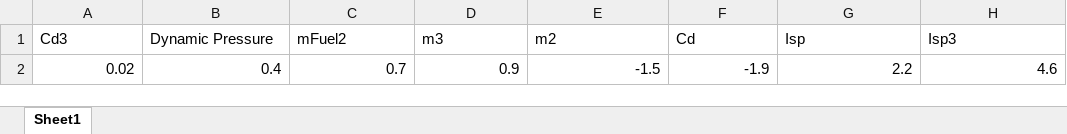
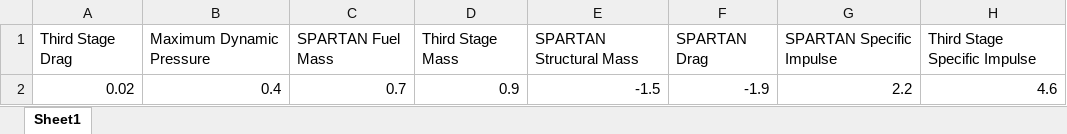
Before and after one commit to SholtoForbes/Thesis, an Excel workbook: figures/5_Ascent/BarChart1.xlsx, sheet Sheet1, drawn as a sheet; values as stored, in another font and other column widths than the file's, no borders; charts and pictures not drawn; removed rows and columns are numbered as before the commit, all else as after; the diff names each change by its address in the sheet, - before the commit and + after, or states it on an @@ line.

```diff
--- a/figures/5_Ascent/BarChart1.xlsx (sheet Sheet1)
+++ b/figures/5_Ascent/BarChart1.xlsx (sheet Sheet1)
-row 1: Cd3 | Dynamic Pressure | mFuel2 | m3 | m2 | Cd | Isp | Isp3
+row 1: Third Stage Drag | Maximum Dynamic Pressure | SPARTAN Fuel Mass | Third Stage Mass | SPARTAN Structural Mass | SPARTAN Drag | SPARTAN Specific Impulse | Third Stage Specific Impulse
```
Also changed, not shown: charts or pictures, 8 other files.
